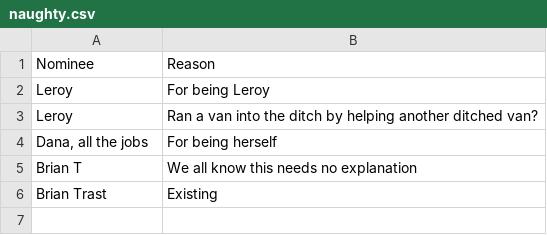
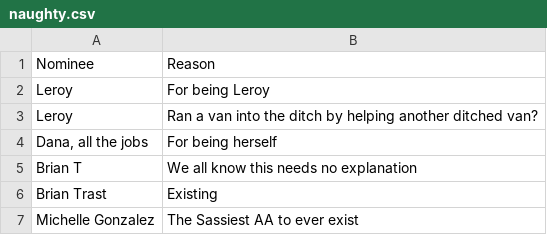
Before and after one commit to nwilson1211-cmyk/naughty-nice-dashboard, a CSV file: naughty.csv, drawn as a sheet.

Commit message:
Update naughty.csv from Google Form (nominee + reason only)

```diff
--- a/naughty.csv
+++ b/naughty.csv
@@ -6 +6,2 @@ Brian T,We all know this needs no explanation
 Brian Trast,Existing
+Michelle Gonzalez,The Sassiest AA to ever exist
```
